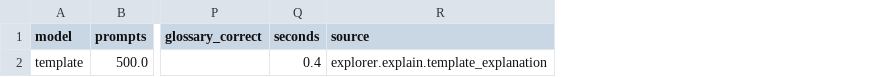
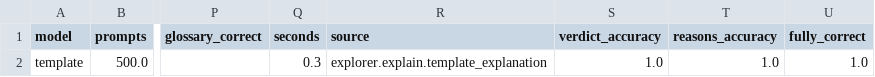
Before and after one commit to Defaul119/COS30049A2, a CSV file: reports/tables/assistant_eval_random_real.csv, drawn as a sheet; only a part is shown, gaps mark what is left out; the diff names each change by its address in the sheet, - before the commit and + after, or states it on an @@ line.

```diff
--- a/reports/tables/assistant_eval_random_real.csv
+++ b/reports/tables/assistant_eval_random_real.csv
+column S (verdict_accuracy), row 2: 1.0
+column T (reasons_accuracy), row 2: 1.0
+column U (fully_correct), row 2: 1.0
-Q2 (seconds): 0.4
+Q2 (seconds): 0.3
```
Also changed, not shown: reports/tables/assistant_eval.csv, reports/tables/assistant_eval_ds10.csv, 21 other files.
